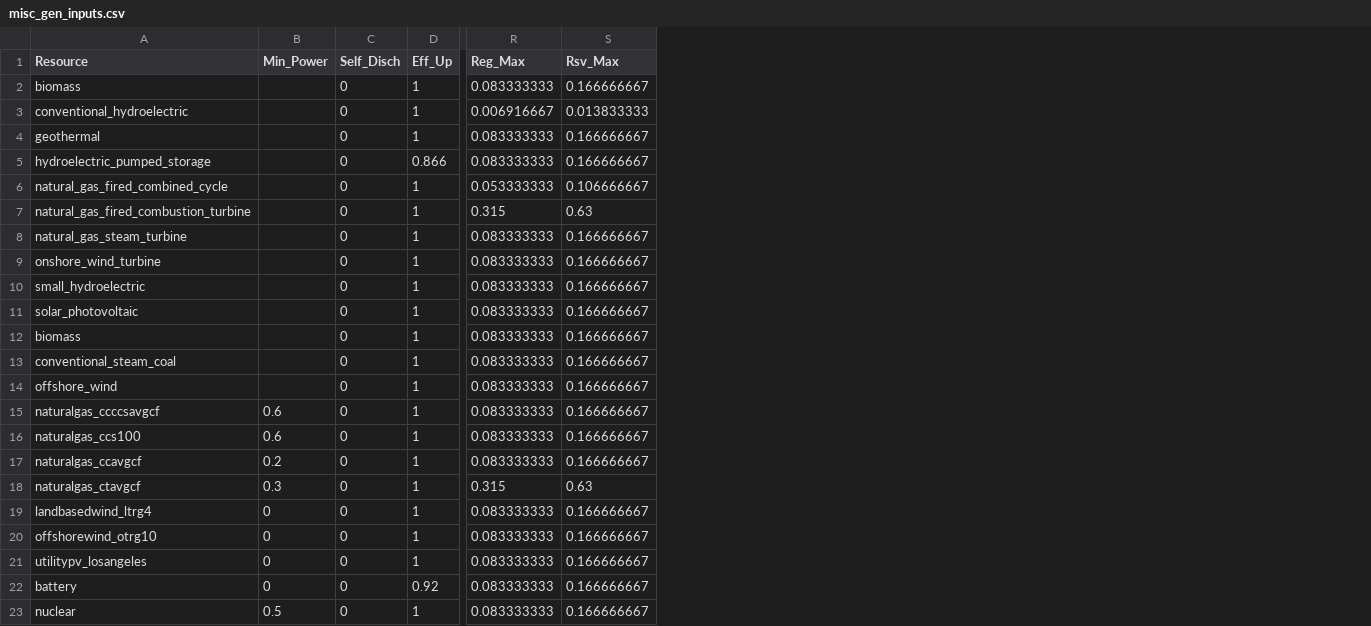
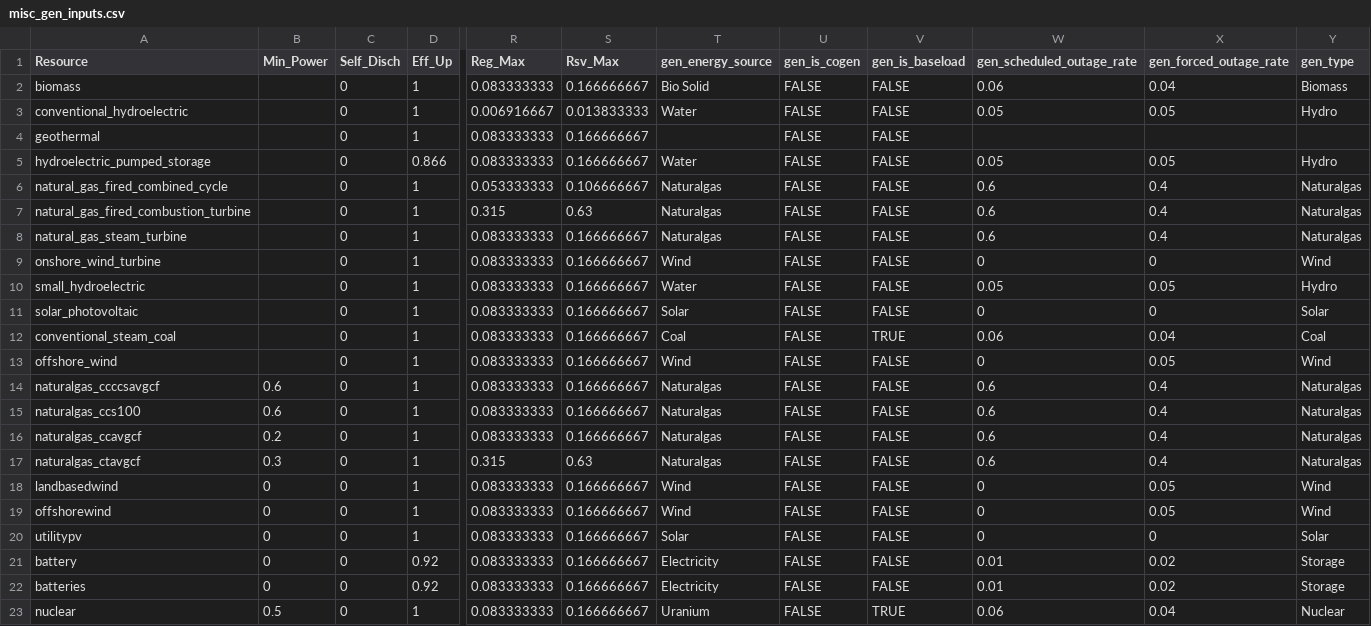
Before and after one commit to gschivley/PG_TO_SWTICH_refactor, a CSV file: extra_inputs/misc_gen_inputs.csv, drawn as a sheet; only a part is shown, gaps mark what is left out; removed rows and columns are numbered as before the commit, all else as after; rows hold the shown columns only; the diff names each change by its address in the sheet, - before the commit and + after, or states it on an @@ line.

Commit message:
Pull values into PG inputs and out of script

```diff
--- a/extra_inputs/misc_gen_inputs.csv
+++ b/extra_inputs/misc_gen_inputs.csv
+column T (gen_energy_source), rows 2-21: Bio Solid | Water |  | Water | Naturalgas | Naturalgas | Naturalgas | Wind | Water | Solar | Coal | Wind | Naturalgas | Naturalgas | Naturalgas | Naturalgas | Wind | Wind | Solar | Electricity; row 23: Uranium
+column U (gen_is_cogen), rows 2-21: all FALSE; row 23: FALSE
+column V (gen_is_baseload), rows 2-21: FALSE | FALSE | FALSE | FALSE | FALSE | FALSE | FALSE | FALSE | FALSE | FALSE | TRUE | FALSE | FALSE | FALSE | FALSE | FALSE | FALSE | FALSE | FALSE | FALSE; row 23: TRUE
+column W (gen_scheduled_outage_rate), rows 2-21: 0.06 | 0.05 |  | 0.05 | 0.6 | 0.6 | 0.6 | 0 | 0.05 | 0 | 0.06 | 0 | 0.6 | 0.6 | 0.6 | 0.6 | 0 | 0 | 0 | 0.01; row 23: 0.06
+column X (gen_forced_outage_rate), rows 2-21: 0.04 | 0.05 |  | 0.05 | 0.4 | 0.4 | 0.4 | 0 | 0.05 | 0 | 0.04 | 0.05 | 0.4 | 0.4 | 0.4 | 0.4 | 0.05 | 0.05 | 0 | 0.02; row 23: 0.04
+column Y (gen_type), rows 2-21: Biomass | Hydro |  | Hydro | Naturalgas | Naturalgas | Naturalgas | Wind | Hydro | Solar | Coal | Wind | Naturalgas | Naturalgas | Naturalgas | Naturalgas | Wind | Wind | Solar | Storage; row 23: Nuclear
-row 12: biomass |  | 0 | 1 | 0.083333333 | 0.166666667
-A18 (Resource): landbasedwind_ltrg4
+A18 (Resource): landbasedwind
-A19 (Resource): offshorewind_otrg10
+A19 (Resource): offshorewind
-A20 (Resource): utilitypv_losangeles
+A20 (Resource): utilitypv
+row 22: batteries | 0 | 0 | 0.92 | 0.083333333 | 0.166666667 | Electricity | FALSE | FALSE | 0.01 | 0.02 | Storage
```
Also changed, not shown: 2 other files.
